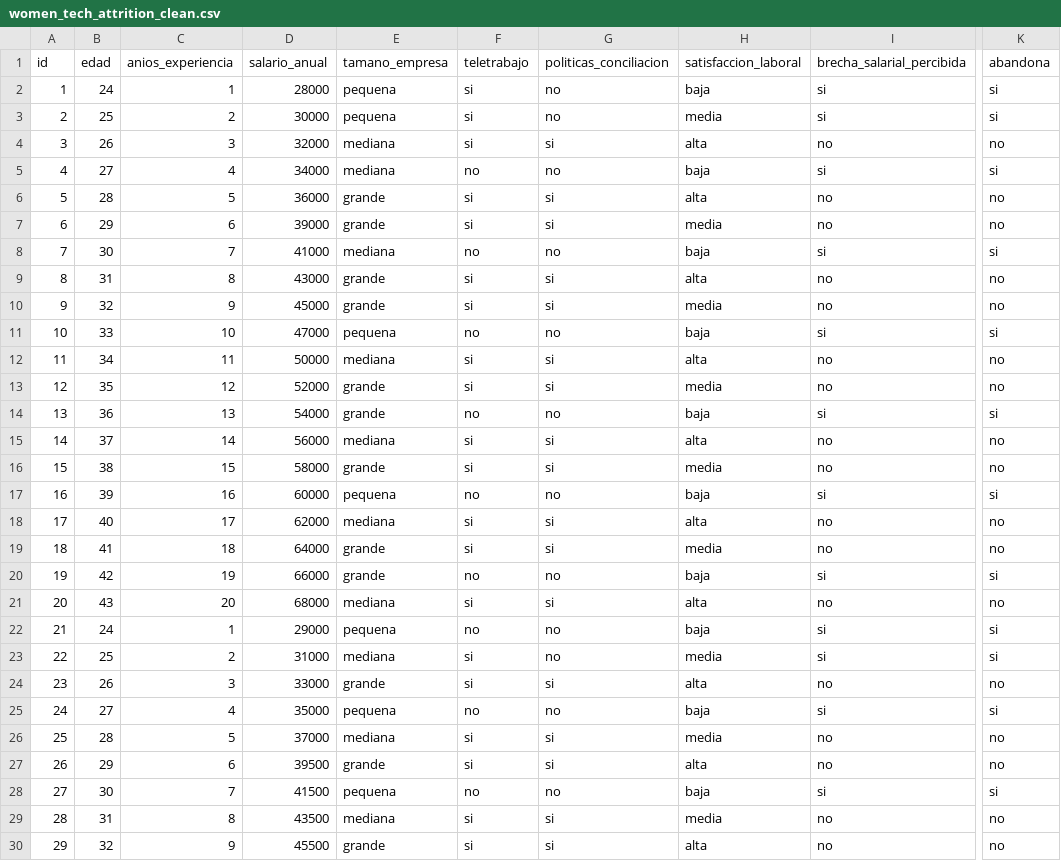
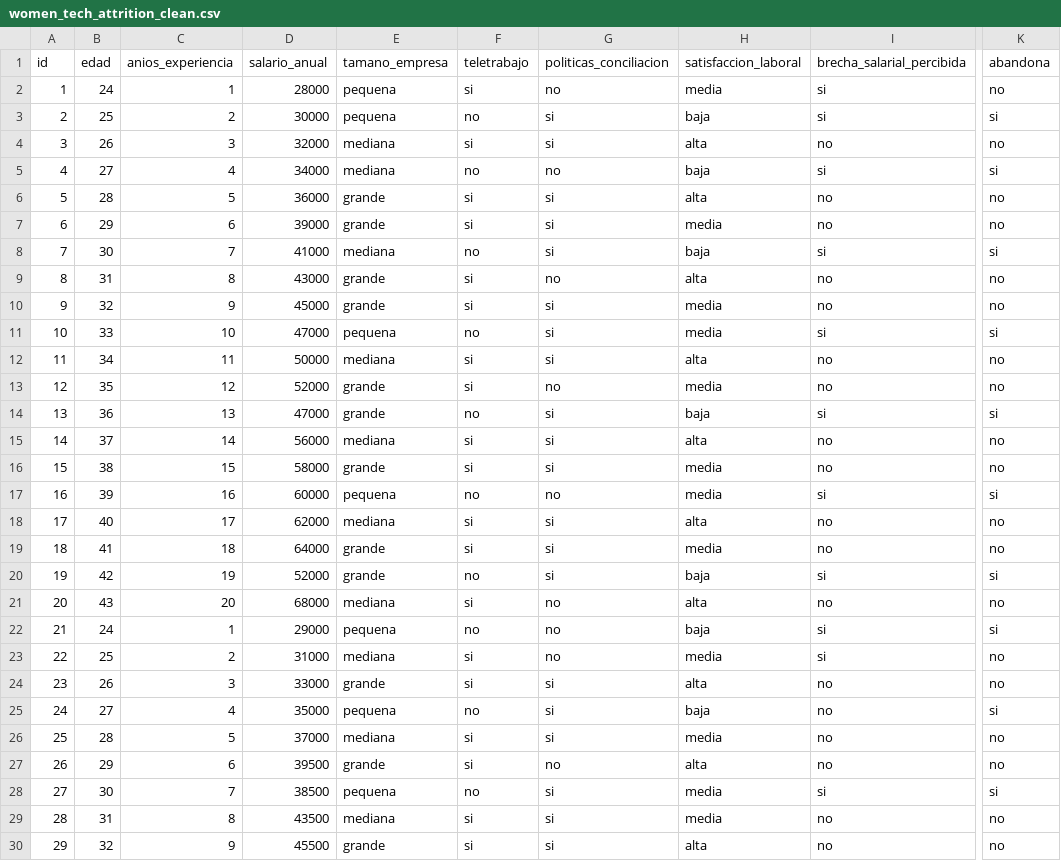
Before and after one commit to Raul-Gamero/Evaluador-de-Sesgo-y-Fuga-de-Talento-STEM, a CSV file: data/raw/women_tech_attrition_clean.csv, drawn as a sheet; only a part is shown, gaps mark what is left out; the diff covers the shown part only; the diff names each change by its address in the sheet, - before the commit and + after, or states it on an @@ line.

Commit message:
he cambiado los datos de attrition

```diff
--- a/data/raw/women_tech_attrition_clean.csv
+++ b/data/raw/women_tech_attrition_clean.csv
-H2 (satisfaccion_laboral): baja
+H2 (satisfaccion_laboral): media
-K2 (abandona): si
+K2 (abandona): no
-F3 (teletrabajo): si
+F3 (teletrabajo): no
-G3 (politicas_conciliacion): no
+G3 (politicas_conciliacion): si
-H3 (satisfaccion_laboral): media
+H3 (satisfaccion_laboral): baja
-G8 (politicas_conciliacion): no
+G8 (politicas_conciliacion): si
-G9 (politicas_conciliacion): si
+G9 (politicas_conciliacion): no
-G11 (politicas_conciliacion): no
+G11 (politicas_conciliacion): si
-H11 (satisfaccion_laboral): baja
+H11 (satisfaccion_laboral): media
-G13 (politicas_conciliacion): si
+G13 (politicas_conciliacion): no
-D14 (salario_anual): 54000
+D14 (salario_anual): 47000
-G14 (politicas_conciliacion): no
+G14 (politicas_conciliacion): si
-H17 (satisfaccion_laboral): baja
+H17 (satisfaccion_laboral): media
-D20 (salario_anual): 66000
+D20 (salario_anual): 52000
-G20 (politicas_conciliacion): no
+G20 (politicas_conciliacion): si
-G21 (politicas_conciliacion): si
+G21 (politicas_conciliacion): no
-K23 (abandona): si
+K23 (abandona): no
-G25 (politicas_conciliacion): no
+G25 (politicas_conciliacion): si
-I25 (brecha_salarial_percibida): si
+I25 (brecha_salarial_percibida): no
-G27 (politicas_conciliacion): si
+G27 (politicas_conciliacion): no
-D28 (salario_anual): 41500
+D28 (salario_anual): 38500
-G28 (politicas_conciliacion): no
+G28 (politicas_conciliacion): si
-H28 (satisfaccion_laboral): baja
+H28 (satisfaccion_laboral): media
```
Also changed, not shown: 57 edited cells elsewhere in this file.
